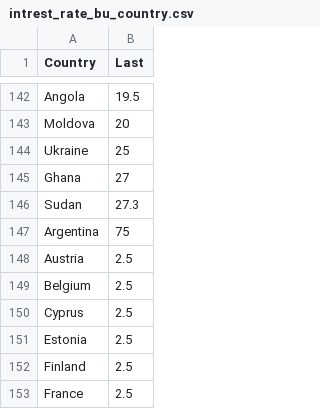
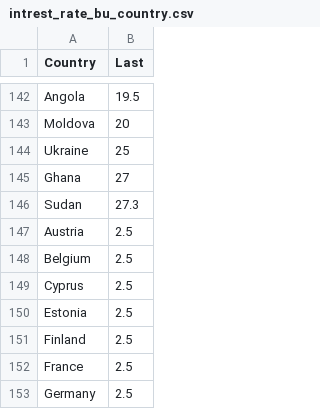
Before and after one commit to Harryjasona/Harryjasona.github.io, a CSV file: Project/intrest_rate_bu_country.csv, drawn as a sheet; only a part is shown, gaps mark what is left out; the shorter side is filled out with more unchanged rows.

Commit message:
Update intrest_rate_bu_country.csv

```diff
--- a/Project/intrest_rate_bu_country.csv
+++ b/Project/intrest_rate_bu_country.csv
@@ -146,3 +146,2 @@ Ghana,27
 Sudan,27.3
-Argentina,75
 Austria,2.5
```
